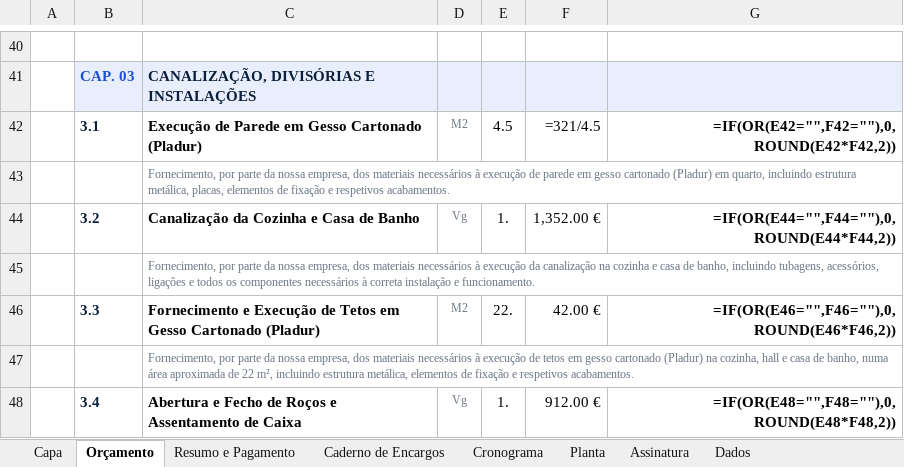
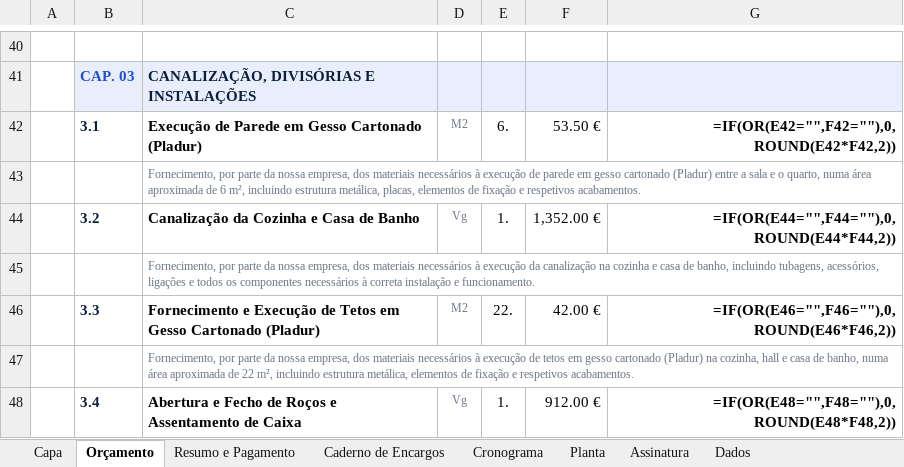
Before and after one commit to rubensborges056-dev/rubens, an Excel workbook: Orcamento_Premium_Catia_Silva.xlsx, sheet Orçamento, drawn as a sheet; only a part is shown, gaps mark what is left out; values as stored, in another font and other column widths than the file's, no borders; formulas without a stored value are shown as written; charts and pictures not drawn; the diff names each change by its address in the sheet, - before the commit and + after, or states it on an @@ line.

```diff
--- a/Orcamento_Premium_Catia_Silva.xlsx (sheet Orçamento)
+++ b/Orcamento_Premium_Catia_Silva.xlsx (sheet Orçamento)
-E42: 4.5
+E42: 6.
-F42: =321/4.5
+F42: 53.50 €
-C43: …cartonado (Pladur) em quarto, incluindo estrutura…
+C43: …cartonado (Pladur) entre a sala e o quarto, numa área aproximada de 6 m², incluindo estrutura…
```
Also changed, not shown: sheet Caderno de Encargos, sheet Cronograma, 2 other files.
